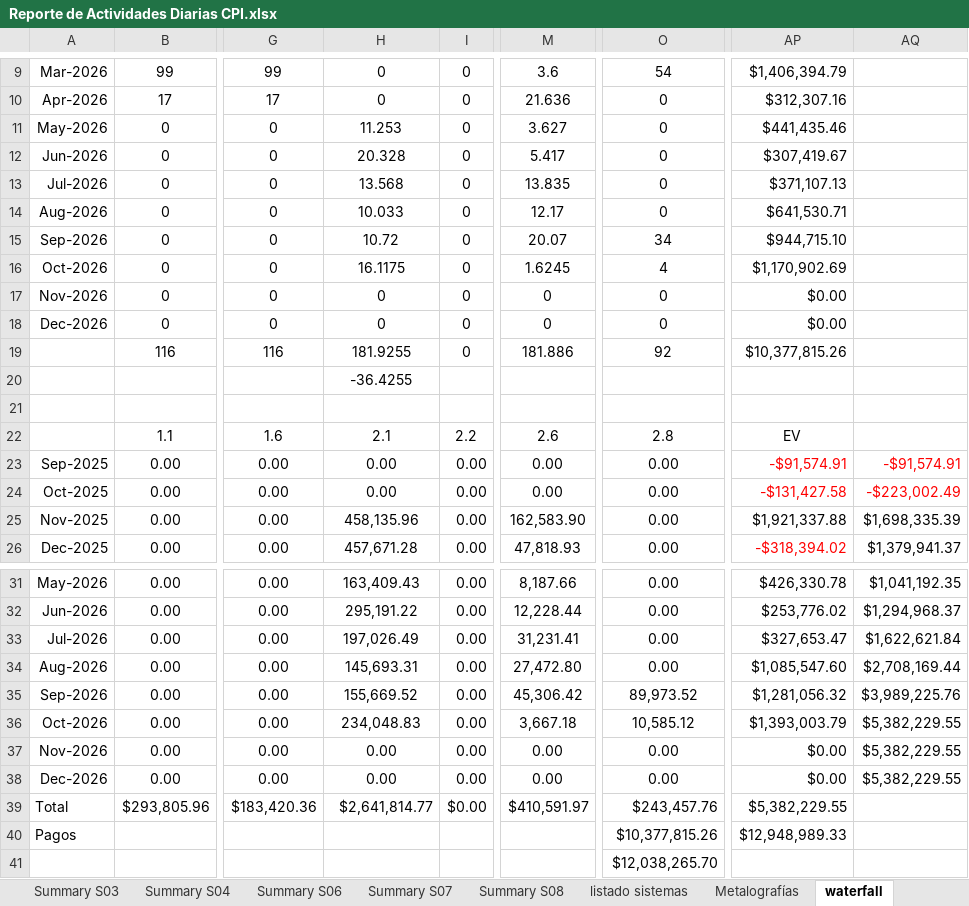
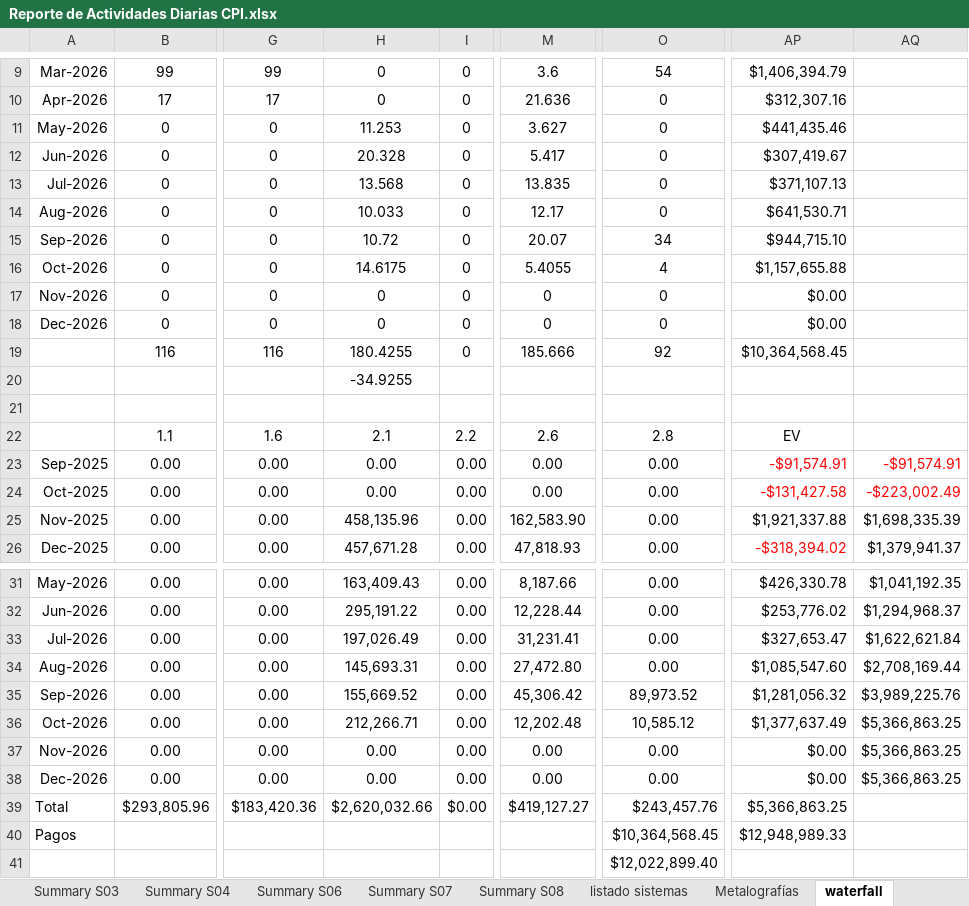
Before and after one commit to crooss/Dash_DGJ, an Excel workbook: data/Reporte de Actividades Diarias CPI.xlsx, sheet waterfall, drawn as a sheet; only a part is shown, gaps mark what is left out; values as stored, in another font and other column widths than the file's, no borders; charts and pictures and conditional formats not drawn; the diff names each change by its address in the sheet, - before the commit and + after, or states it on an @@ line.

```diff
--- a/data/Reporte de Actividades Diarias CPI.xlsx (sheet waterfall)
+++ b/data/Reporte de Actividades Diarias CPI.xlsx (sheet waterfall)
-H16: 16.1175
+H16: 14.6175
-M16: 1.6245
+M16: 5.4055
-AP16: $1,170,902.69
+AP16: $1,157,655.88
-H19: 181.9255
+H19: 180.4255
-M19: 181.886
+M19: 185.666
-AP19: $10,377,815.26
+AP19: $10,364,568.45
-H20: -36.4255
+H20: -34.9255
-H36: 234,048.83
+H36: 212,266.71
-M36: 3,667.18
+M36: 12,202.48
-AP36: $1,393,003.79
+AP36: $1,377,637.49
-AQ36:AQ38: $5,382,229.55
+AQ36:AQ38: $5,366,863.25
-H39: $2,641,814.77
+H39: $2,620,032.66
-M39: $410,591.97
+M39: $419,127.27
-AP39: $5,382,229.55
+AP39: $5,366,863.25
-O40: $10,377,815.26
+O40: $10,364,568.45
-O41: $12,038,265.70
+O41: $12,022,899.40
```
Also changed, not shown: sheet Catalogo, sheet diario, sheet Grafico, sheet balance, sheet EV, sheet EV (4), 7 more sheets, formulas that keep their value, hidden cells, charts or pictures, 2 other files.
